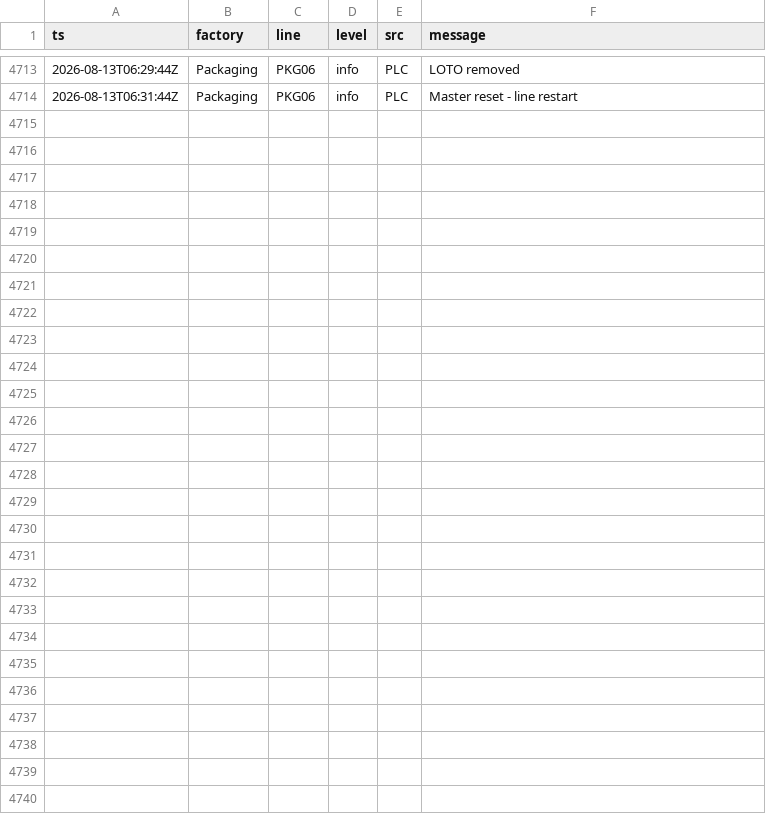
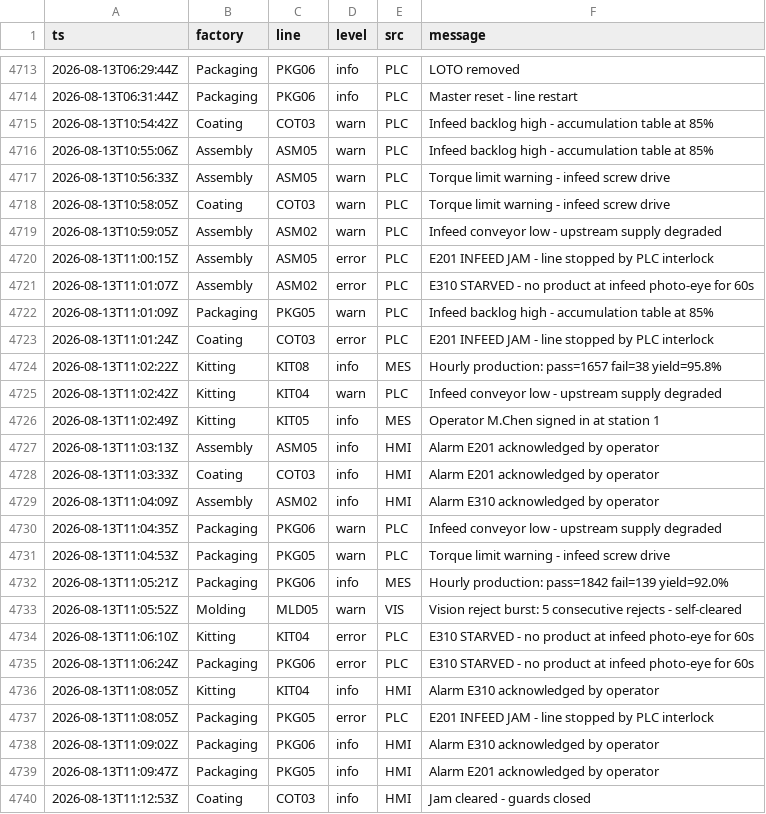
Before and after one commit to todd-cpme/ClearOEEDemo, a CSV file: data/events.csv, drawn as a sheet; only a part is shown, gaps mark what is left out; the diff names each change by its address in the sheet, - before the commit and + after, or states it on an @@ line.

Commit message:
data: refresh 2026-08-13T11:13:00Z

```diff
--- a/data/events.csv
+++ b/data/events.csv
+row 4715: 2026-08-13T10:54:42Z | Coating | COT03 | warn | PLC | Infeed backlog high - accumulation table at 85%
+row 4716: 2026-08-13T10:55:06Z | Assembly | ASM05 | warn | PLC | Infeed backlog high - accumulation table at 85%
+row 4717: 2026-08-13T10:56:33Z | Assembly | ASM05 | warn | PLC | Torque limit warning - infeed screw drive
+row 4718: 2026-08-13T10:58:05Z | Coating | COT03 | warn | PLC | Torque limit warning - infeed screw drive
+row 4719: 2026-08-13T10:59:05Z | Assembly | ASM02 | warn | PLC | Infeed conveyor low - upstream supply degraded
+row 4720: 2026-08-13T11:00:15Z | Assembly | ASM05 | error | PLC | E201 INFEED JAM - line stopped by PLC interlock
+row 4721: 2026-08-13T11:01:07Z | Assembly | ASM02 | error | PLC | E310 STARVED - no product at infeed photo-eye for 60s
+row 4722: 2026-08-13T11:01:09Z | Packaging | PKG05 | warn | PLC | Infeed backlog high - accumulation table at 85%
+row 4723: 2026-08-13T11:01:24Z | Coating | COT03 | error | PLC | E201 INFEED JAM - line stopped by PLC interlock
+row 4724: 2026-08-13T11:02:22Z | Kitting | KIT08 | info | MES | Hourly production: pass=1657 fail=38 yield=95.8%
+row 4725: 2026-08-13T11:02:42Z | Kitting | KIT04 | warn | PLC | Infeed conveyor low - upstream supply degraded
+row 4726: 2026-08-13T11:02:49Z | Kitting | KIT05 | info | MES | Operator M.Chen signed in at station 1
+row 4727: 2026-08-13T11:03:13Z | Assembly | ASM05 | info | HMI | Alarm E201 acknowledged by operator
+row 4728: 2026-08-13T11:03:33Z | Coating | COT03 | info | HMI | Alarm E201 acknowledged by operator
+row 4729: 2026-08-13T11:04:09Z | Assembly | ASM02 | info | HMI | Alarm E310 acknowledged by operator
+row 4730: 2026-08-13T11:04:35Z | Packaging | PKG06 | warn | PLC | Infeed conveyor low - upstream supply degraded
+row 4731: 2026-08-13T11:04:53Z | Packaging | PKG05 | warn | PLC | Torque limit warning - infeed screw drive
+row 4732: 2026-08-13T11:05:21Z | Packaging | PKG06 | info | MES | Hourly production: pass=1842 fail=139 yield=92.0%
+row 4733: 2026-08-13T11:05:52Z | Molding | MLD05 | warn | VIS | Vision reject burst: 5 consecutive rejects - self-cleared
+row 4734: 2026-08-13T11:06:10Z | Kitting | KIT04 | error | PLC | E310 STARVED - no product at infeed photo-eye for 60s
+row 4735: 2026-08-13T11:06:24Z | Packaging | PKG06 | error | PLC | E310 STARVED - no product at infeed photo-eye for 60s
+row 4736: 2026-08-13T11:08:05Z | Kitting | KIT04 | info | HMI | Alarm E310 acknowledged by operator
+row 4737: 2026-08-13T11:08:05Z | Packaging | PKG05 | error | PLC | E201 INFEED JAM - line stopped by PLC interlock
+row 4738: 2026-08-13T11:09:02Z | Packaging | PKG06 | info | HMI | Alarm E310 acknowledged by operator
+row 4739: 2026-08-13T11:09:47Z | Packaging | PKG05 | info | HMI | Alarm E201 acknowledged by operator
+row 4740: 2026-08-13T11:12:53Z | Coating | COT03 | info | HMI | Jam cleared - guards closed
```
Also changed, not shown: data/rollup_factory.csv, data/rollup_line.csv, 3 other files.
